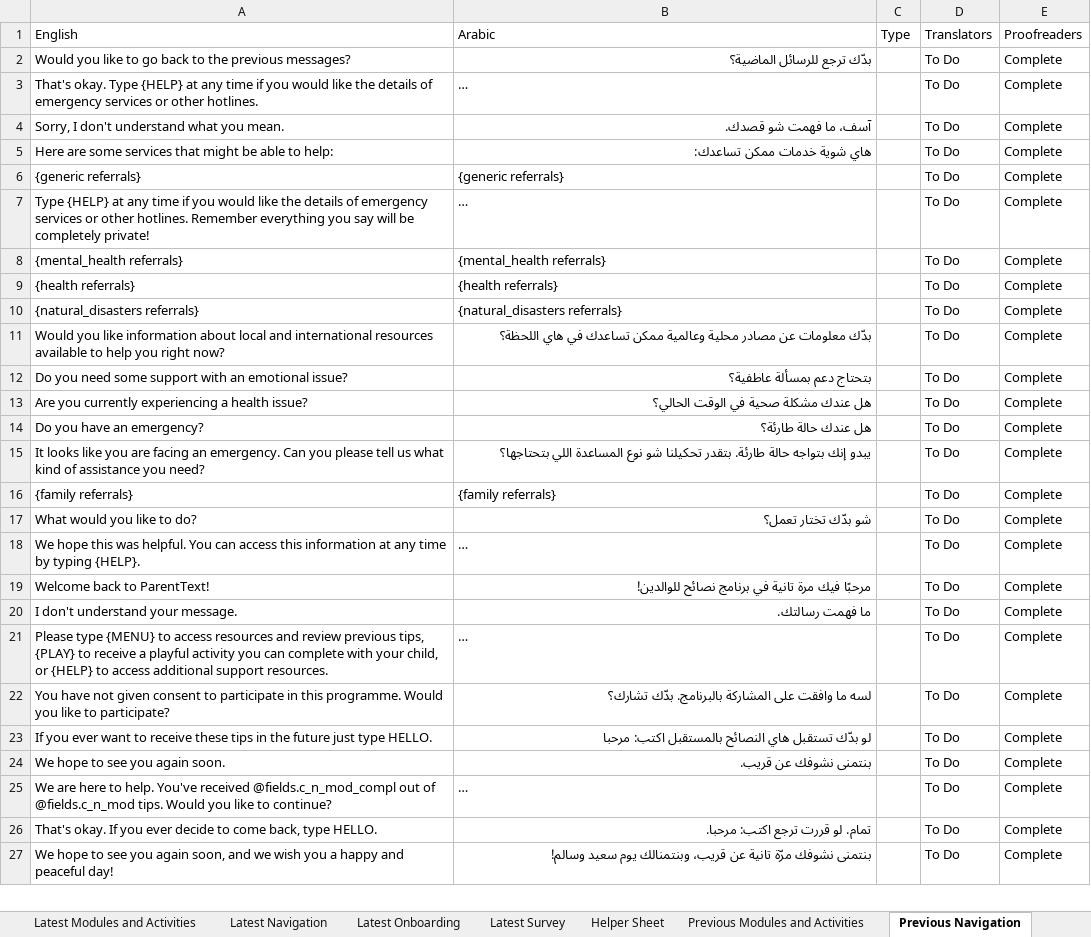
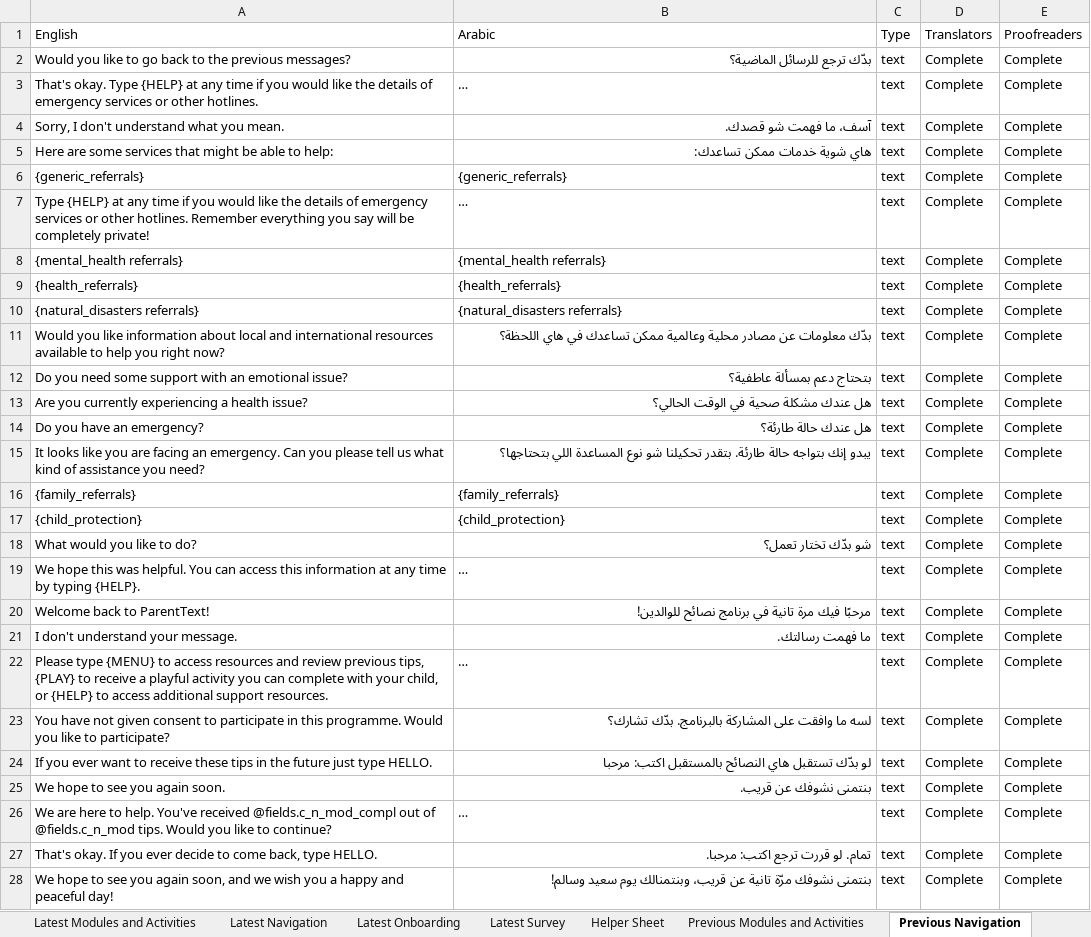
Before and after one commit to edmoss345/palestine-translations, an Excel workbook: translations/parent_text_crisis_palestine/excel files/Palestine strings for translation.xlsx, sheet Previous Navigation, drawn as a sheet; only a part is shown; long unchanged cells end in …; values as stored, in another font and other column widths than the file's, no cell formats; charts and pictures and conditional formats and table styles not drawn; removed rows and columns are numbered as before the commit, all else as after; the diff covers the shown part only; the diff names each change by its address in the sheet, - before the commit and + after, or states it on an @@ line.

Commit message:
translation update

```diff
--- a/translations/parent_text_crisis_palestine/excel files/Palestine strings for translation.xlsx (sheet Previous Navigation)
+++ b/translations/parent_text_crisis_palestine/excel files/Palestine strings for translation.xlsx (sheet Previous Navigation)
-C2:C5 (Type): (empty)
+C2:C5 (Type): text
-D2:D5 (Translators): To Do
+D2:D5 (Translators): Complete
-row 6: {generic referrals} | {generic referrals} |  | To Do | Complete
+row 6: {generic_referrals} | {generic_referrals} | text | Complete | Complete
-C7:C8 (Type): (empty)
+C7:C8 (Type): text
-D7:D8 (Translators): To Do
+D7:D8 (Translators): Complete
-row 9: {health referrals} | {health referrals} |  | To Do | Complete
+row 9: {health_referrals} | {health_referrals} | text | Complete | Complete
-C10:C15 (Type): (empty)
+C10:C15 (Type): text
-D10:D15 (Translators): To Do
+D10:D15 (Translators): Complete
-row 16: {family referrals} | {family referrals} |  | To Do | Complete
+row 16: {family_referrals} | {family_referrals} | text | Complete | Complete
+row 17: {child_protection} | {child_protection} | text | Complete | Complete
-C18:C28 (Type): (empty)
+C18:C28 (Type): text
-D18:D28 (Translators): To Do
+D18:D28 (Translators): Complete
```
Also changed, not shown: 23 added rows, 23 removed rows and 318 edited cells elsewhere in this sheet, sheet Previous Onboarding, sheet Latest Onboarding, sheet Latest Navigation, sheet Latest Modules and Activities, sheet Helper Sheet, cell formats, hidden cells, translations/parent_text_crisis_palestine/excel files/modules and activities.xlsx, translations/parent_text_crisis_palestine/excel files/navigation.xlsx, 9 other files.
